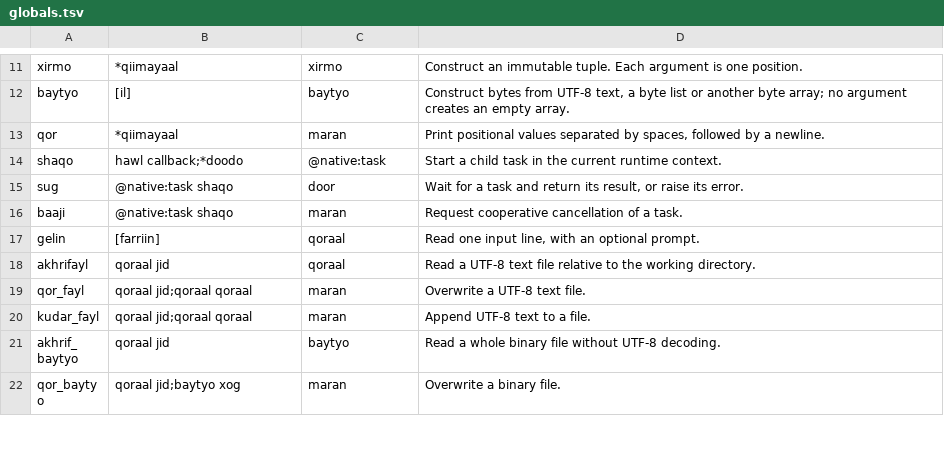
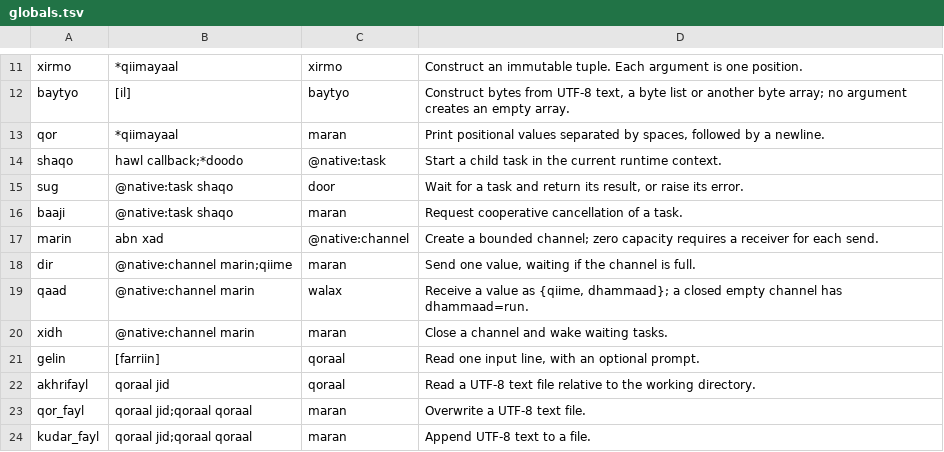
Before and after one commit to soplang/soplang, a TSV file: src/native_api/globals.tsv, drawn as a sheet; only a part is shown, gaps mark what is left out; the shorter side is filled out with more unchanged rows.

Commit message:
Add bounded channels for cooperative tasks

```diff
--- a/src/native_api/globals.tsv
+++ b/src/native_api/globals.tsv
@@ -16,2 +16,6 @@ sug	@native:task shaqo	door	Wait for a task and return its result, or raise its
 baaji	@native:task shaqo	maran	Request cooperative cancellation of a task.
+marin	abn xad	@native:channel	Create a bounded channel; zero capacity requires a receiver for each send.
+dir	@native:channel marin;qiime	maran	Send one value, waiting if the channel is full.
+qaad	@native:channel marin	walax	Receive a value as {qiime, dhammaad}; a closed empty channel has dhammaad=run.
+xidh	@native:channel marin	maran	Close a channel and wake waiting tasks.
 gelin	[farriin]	qoraal	Read one input line, with an optional prompt.
```
Also changed, not shown: 11 other files.
